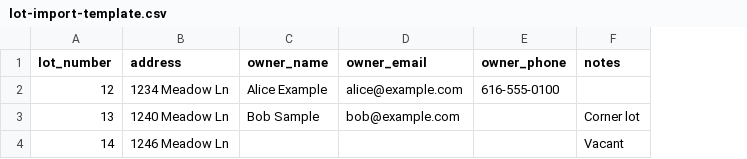
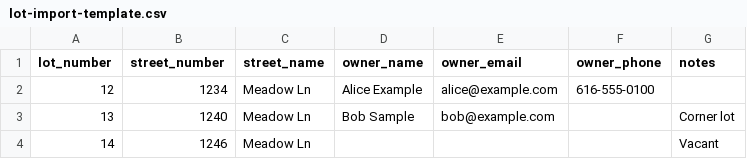
Before and after one commit to nchiles/hoa, a CSV file: public/lot-import-template.csv, drawn as a sheet; removed rows and columns are numbered as before the commit, all else as after; the diff names each change by its address in the sheet, - before the commit and + after, or states it on an @@ line.

```diff
--- a/public/lot-import-template.csv
+++ b/public/lot-import-template.csv
-column B (address), rows 2-4: 1234 Meadow Ln | 1240 Meadow Ln | 1246 Meadow Ln
+column B (street_number), rows 2-4: 1234 | 1240 | 1246
+column C (street_name), rows 2-4: all Meadow Ln
```
Also changed, not shown: 11 other files.
